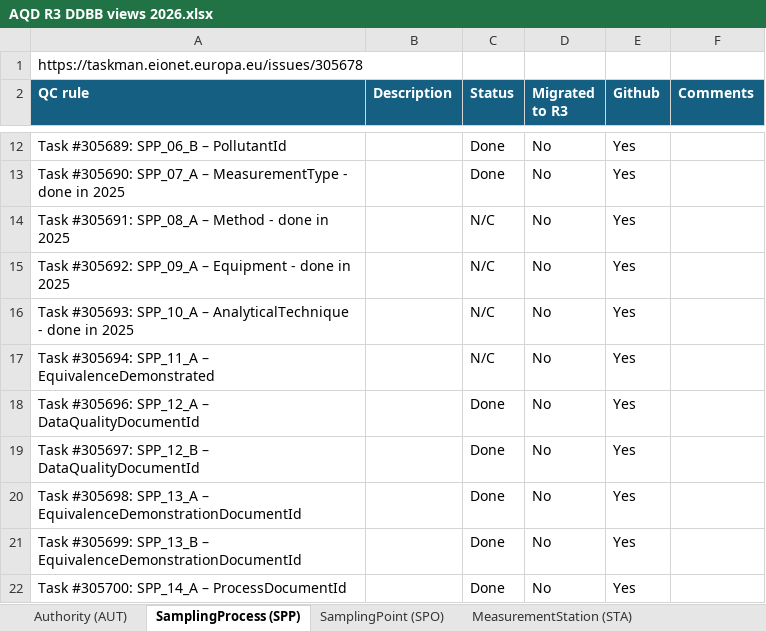
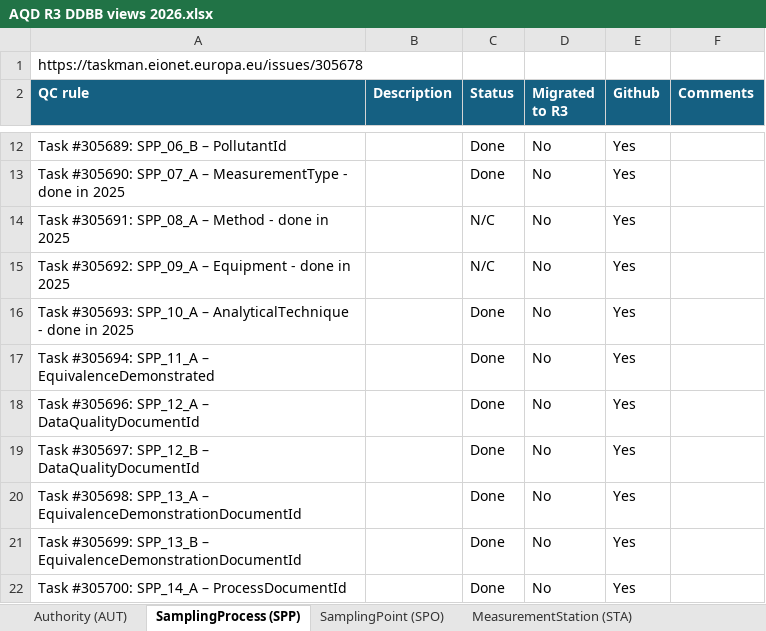
Before and after one commit to eea/AirQualityInReportNet3, an Excel workbook: AQD R3 DDBB views 2026.xlsx, sheet SamplingProcess (SPP), drawn as a sheet; only a part is shown, gaps mark what is left out; values as stored, in another font and other column widths than the file's, no borders; table styles not drawn; the diff names each change by its address in the sheet, - before the commit and + after, or states it on an @@ line.

```diff
--- a/AQD R3 DDBB views 2026.xlsx (sheet SamplingProcess (SPP))
+++ b/AQD R3 DDBB views 2026.xlsx (sheet SamplingProcess (SPP))
-C16:C17 (Status): N/C
+C16:C17 (Status): Done
```
Also changed, not shown: sheet MeasurementStation (STA), sheet SamplingPoint (SPO), sheet ZoneGeometry (ZOG), other sheet tabs, 9 other files.
